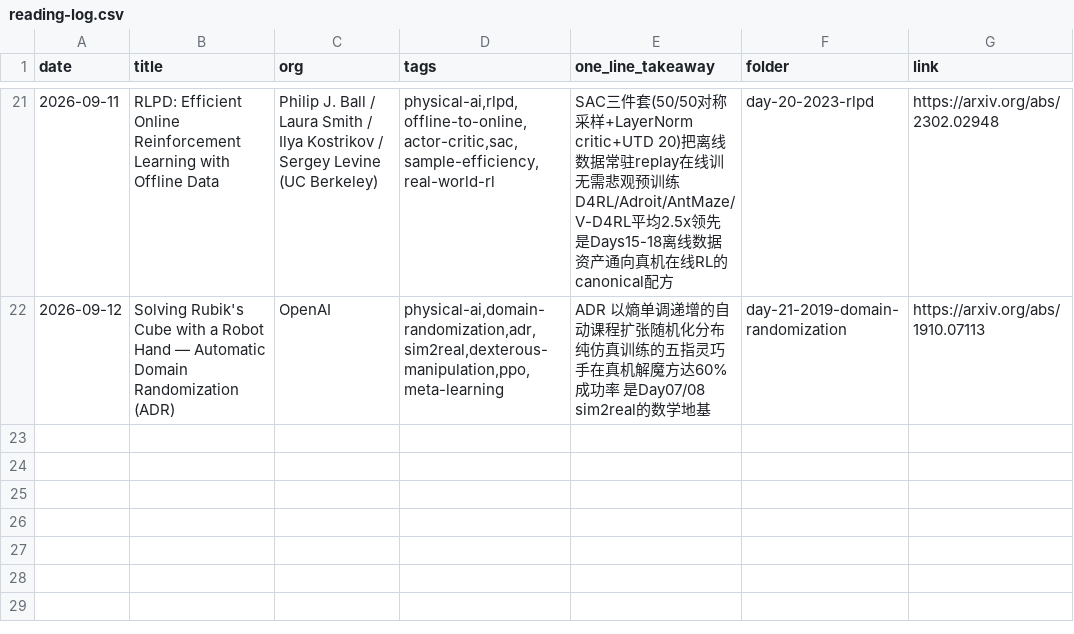
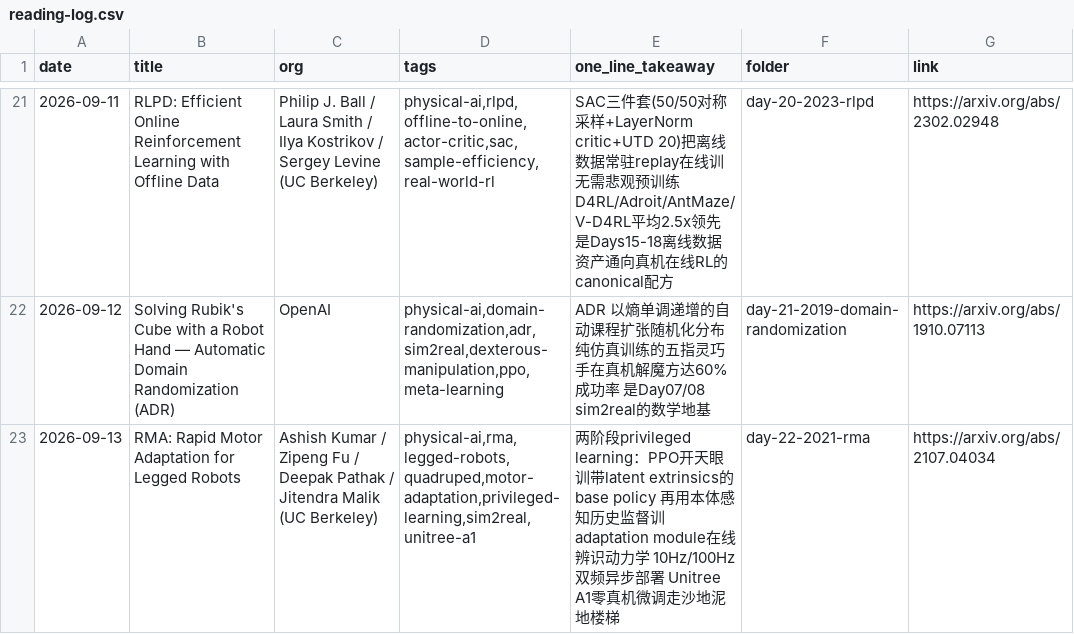
Before and after one commit to Papa-Panda/post-training, a CSV file: physical-ai/reading-log.csv, drawn as a sheet; only a part is shown, gaps mark what is left out.

Commit message:
feat(physical-ai): Day 22 - RMA (Rapid Motor Adaptation)

```diff
--- a/physical-ai/reading-log.csv
+++ b/physical-ai/reading-log.csv
@@ -22 +22,2 @@ date,title,org,tags,one_line_takeaway,folder,link
 2026-09-12,Solving Rubik's Cube with a Robot Hand — Automatic Domain Randomization (ADR),OpenAI,"physical-ai,domain-randomization,adr,sim2real,dexterous-manipulation,ppo,meta-learning",ADR 以熵单调递增的自动课程扩张随机化分布 纯仿真训练的五指灵巧手在真机解魔方达60% 成功率 是Day07/08 sim2real的数学地基,day-21-2019-domain-randomization,https://arxiv.org/abs/1910.07113
+2026-09-13,RMA: Rapid Motor Adaptation for Legged Robots,"Ashish Kumar / Zipeng Fu / Deepak Pathak / Jitendra Malik (UC Berkeley)","physical-ai,rma,legged-robots,quadruped,motor-adaptation,privileged-learning,sim2real,unitree-a1",两阶段privileged learning：PPO开天眼训带latent extrinsics的base policy 再用本体感知历史监督训adaptation module在线辨识动力学 10Hz/100Hz双频异步部署 Unitree A1零真机微调走沙地泥地楼梯,day-22-2021-rma,https://arxiv.org/abs/2107.04034
```
Also changed, not shown: 2 other files.
